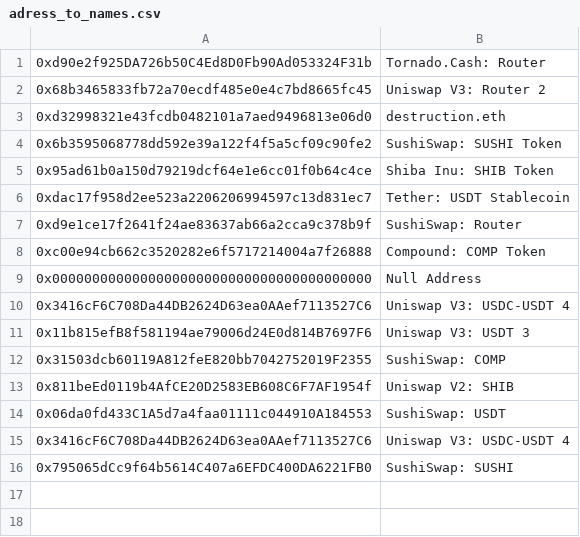
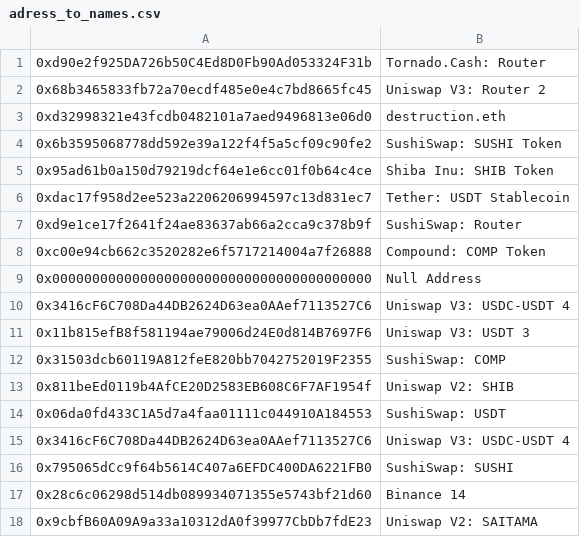
Before and after one commit to kingmob23/matlegoTransforms, a CSV file: adress_to_names.csv, drawn as a sheet; the diff names each change by its address in the sheet, - before the commit and + after, or states it on an @@ line.

```diff
--- a/adress_to_names.csv
+++ b/adress_to_names.csv
+row 17: 0x28c6c06298d514db089934071355e5743bf21d60 | Binance 14
+row 18: 0x9cbfB60A09A9a33a10312dA0f39977CbDb7fdE23 | Uniswap V2: SAITAMA
```
Also changed, not shown: 1 other file.
